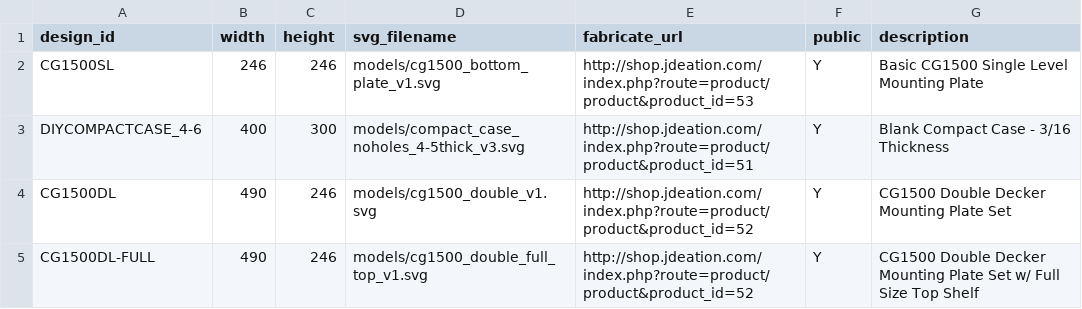
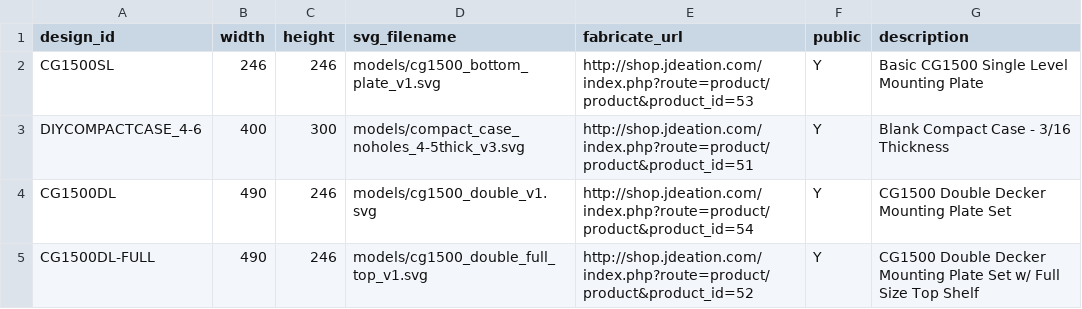
Before and after one commit to jchancel/jdeation-designer, a CSV file: jdeation_model_list.csv, drawn as a sheet.

```diff
--- a/jdeation_model_list.csv
+++ b/jdeation_model_list.csv
@@ -3,3 +3,3 @@ CG1500SL,246,246,models/cg1500_bottom_plate_v1.svg,http://shop.jdeation.com/inde
 DIYCOMPACTCASE_4-6,400,300,models/compact_case_noholes_4-5thick_v3.svg,http://shop.jdeation.com/index.php?route=product/product&product_id=51,Y,Blank Compact Case - 3/16 Thickness
-CG1500DL,490,246,models/cg1500_double_v1.svg,http://shop.jdeation.com/index.php?route=product/product&product_id=52,Y,CG1500 Double Decker Mounting Plate Set
+CG1500DL,490,246,models/cg1500_double_v1.svg,http://shop.jdeation.com/index.php?route=product/product&product_id=54,Y,CG1500 Double Decker Mounting Plate Set
 CG1500DL-FULL,490,246,models/cg1500_double_full_top_v1.svg,http://shop.jdeation.com/index.php?route=product/product&product_id=52,Y,CG1500 Double Decker Mounting Plate Set w/ Full Size Top Shelf
```
Also changed, not shown: jdeation_component_list.csv, 2 other files.
